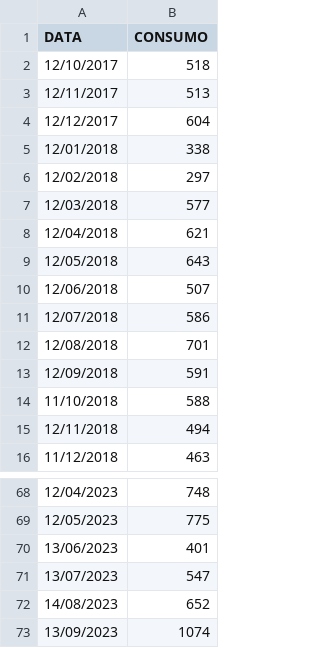
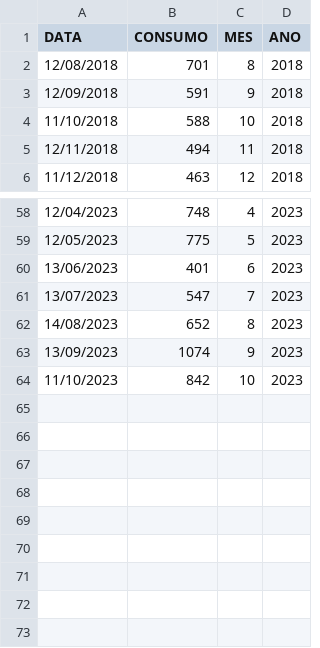
Before and after one commit to eduardoalba0/IFPRSeriesTemporais, a CSV file: Dados/ConsumoAguaIFPR.csv, drawn as a sheet; only a part is shown, gaps mark what is left out; removed rows and columns are numbered as before the commit, all else as after; the diff names each change by its address in the sheet, - before the commit and + after, or states it on an @@ line.

```diff
--- a/Dados/ConsumoAguaIFPR.csv
+++ b/Dados/ConsumoAguaIFPR.csv
+column C (MES), rows 2-6: 8 | 9 | 10 | 11 | 12; rows 58-63: 4 | 5 | 6 | 7 | 8 | 9
+column D (ANO), rows 2-6: all 2018; rows 58-63: all 2023
-row 2: 12/10/2017 | 518
-row 3: 12/11/2017 | 513
-row 4: 12/12/2017 | 604
-row 5: 12/01/2018 | 338
-row 6: 12/02/2018 | 297
-row 7: 12/03/2018 | 577
-row 8: 12/04/2018 | 621
-row 9: 12/05/2018 | 643
-row 10: 12/06/2018 | 507
-row 11: 12/07/2018 | 586
+row 64: 11/10/2023 | 842 | 10 | 2023
```
Also changed, not shown: Dados/ConsumoEnergiaIFPR.csv, 12 other files.
